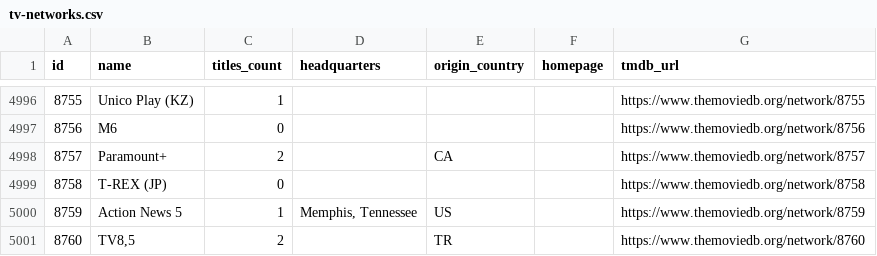
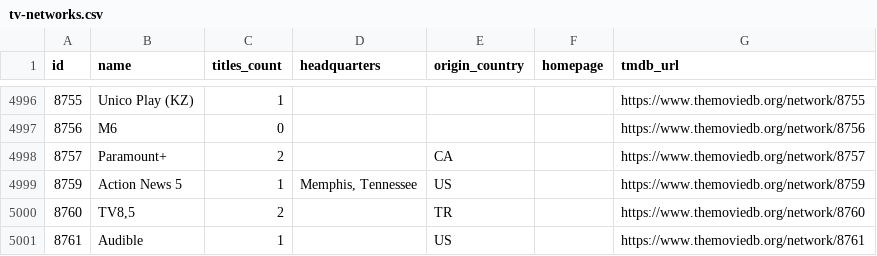
Before and after one commit to davecollections/tmdb-id-lookup, a CSV file: data/tv-networks.csv, drawn as a sheet; only a part is shown, gaps mark what is left out; the shorter side is filled out with more unchanged rows.

```diff
--- a/data/tv-networks.csv
+++ b/data/tv-networks.csv
@@ -4998,3 +4998,2 @@ id,name,titles_count,headquarters,origin_country,homepage,tmdb_url
 8757,Paramount+,2,,CA,,https://www.themoviedb.org/network/8757
-8758,T-REX (JP),0,,,,https://www.themoviedb.org/network/8758
 8759,Action News 5,1,"Memphis, Tennessee",US,,https://www.themoviedb.org/network/8759
```
Also changed, not shown: 5 other files.
